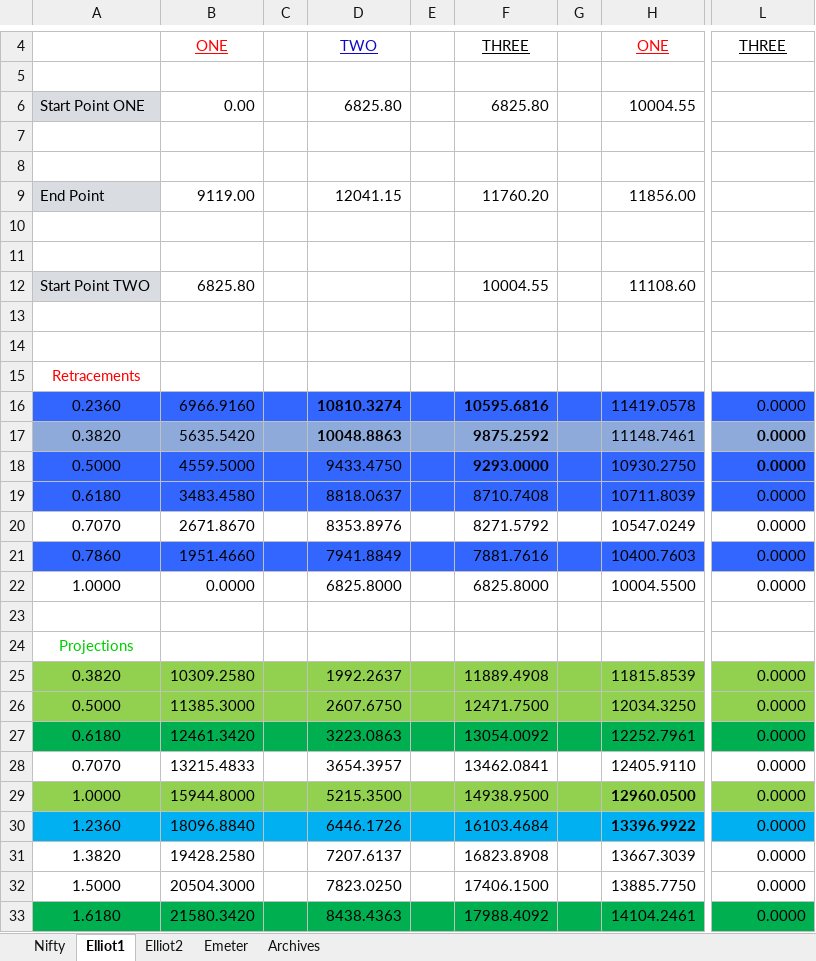
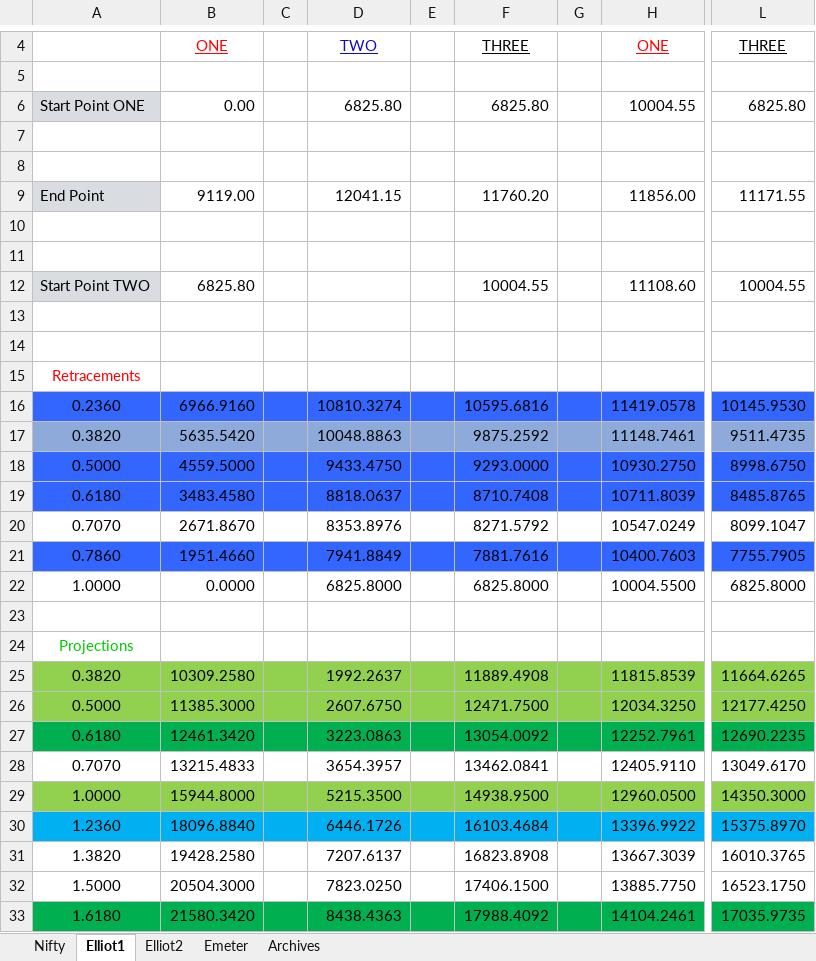
Before and after one commit to anbumaran/stocks, an Excel workbook: Pivots.xlsx, sheet Elliot1, drawn as a sheet; only a part is shown, gaps mark what is left out; values as stored, in another font and other column widths than the file's, no borders; the diff covers the shown part only; the diff names each change by its address in the sheet, - before the commit and + after, or states it on an @@ line.

```diff
--- a/Pivots.xlsx (sheet Elliot1)
+++ b/Pivots.xlsx (sheet Elliot1)
-L6: (empty)
+L6: 6825.80
-L9: (empty)
+L9: 11171.55
-L12: (empty)
+L12: 10004.55
-D16:D17 bold: on
+D16:D17 bold: off
-F16:F18 bold: on
+F16:F18 bold: off
-L16: 0.0000
+L16: 10145.9530
-L17: 0.0000
+L17: 9511.4735
-L17:L18 bold: on
+L17:L18 bold: off
-L18: 0.0000
+L18: 8998.6750
-L19: 0.0000
+L19: 8485.8765
-L20: 0.0000
+L20: 8099.1047
-L21: 0.0000
+L21: 7755.7905
-L22: 0.0000
+L22: 6825.8000
-L25: 0.0000
+L25: 11664.6265
-L26: 0.0000
+L26: 12177.4250
-L27: 0.0000
+L27: 12690.2235
-L28: 0.0000
+L28: 13049.6170
-H29:H30 bold: on
+H29:H30 bold: off
-L29: 0.0000
+L29: 14350.3000
-L30: 0.0000
+L30: 15375.8970
-L31: 0.0000
+L31: 16010.3765
-L32: 0.0000
+L32: 16523.1750
-L33: 0.0000
+L33: 17035.9735
```
Also changed, not shown: 17 edited cells and cell formats elsewhere in this sheet, sheet Elliot2, sheet Nifty, hidden cells.
